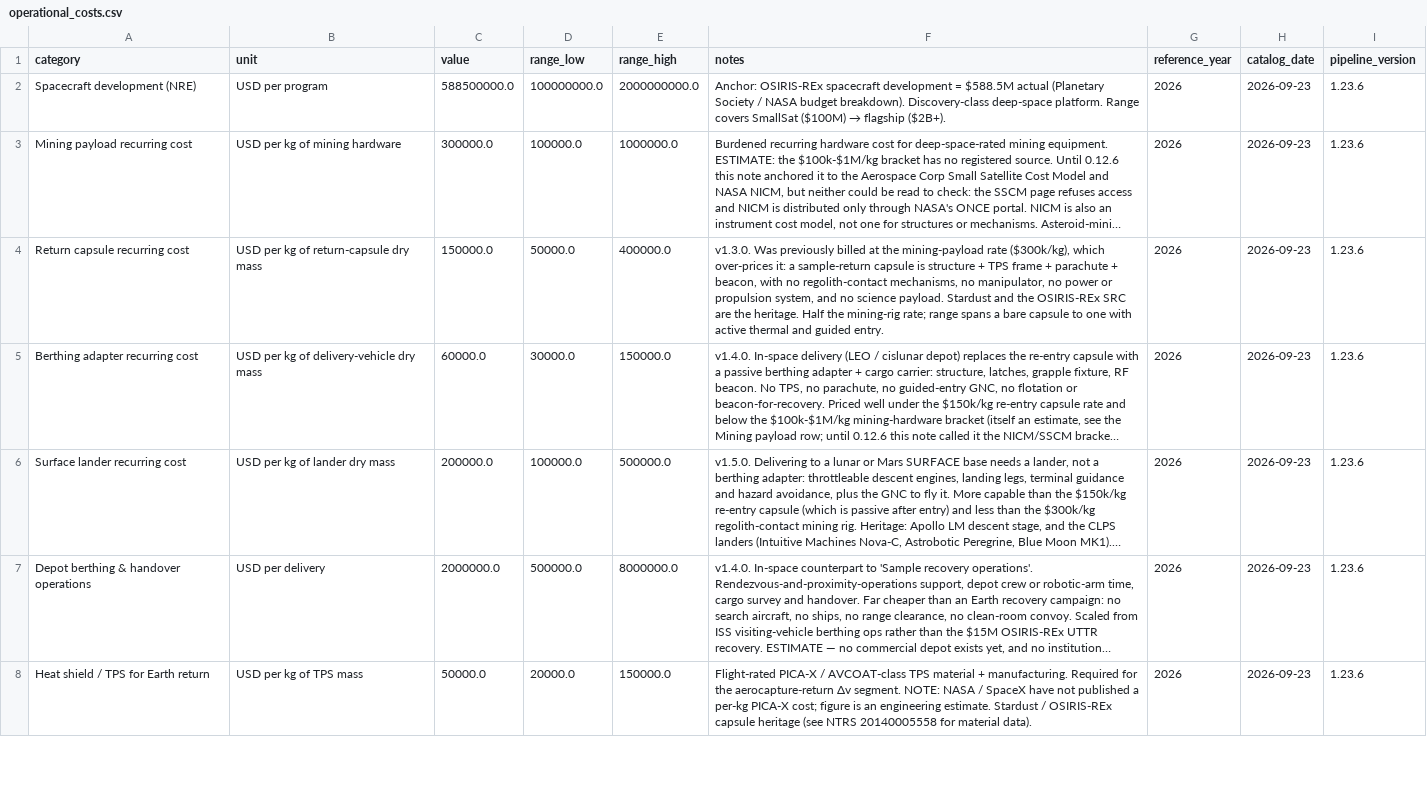
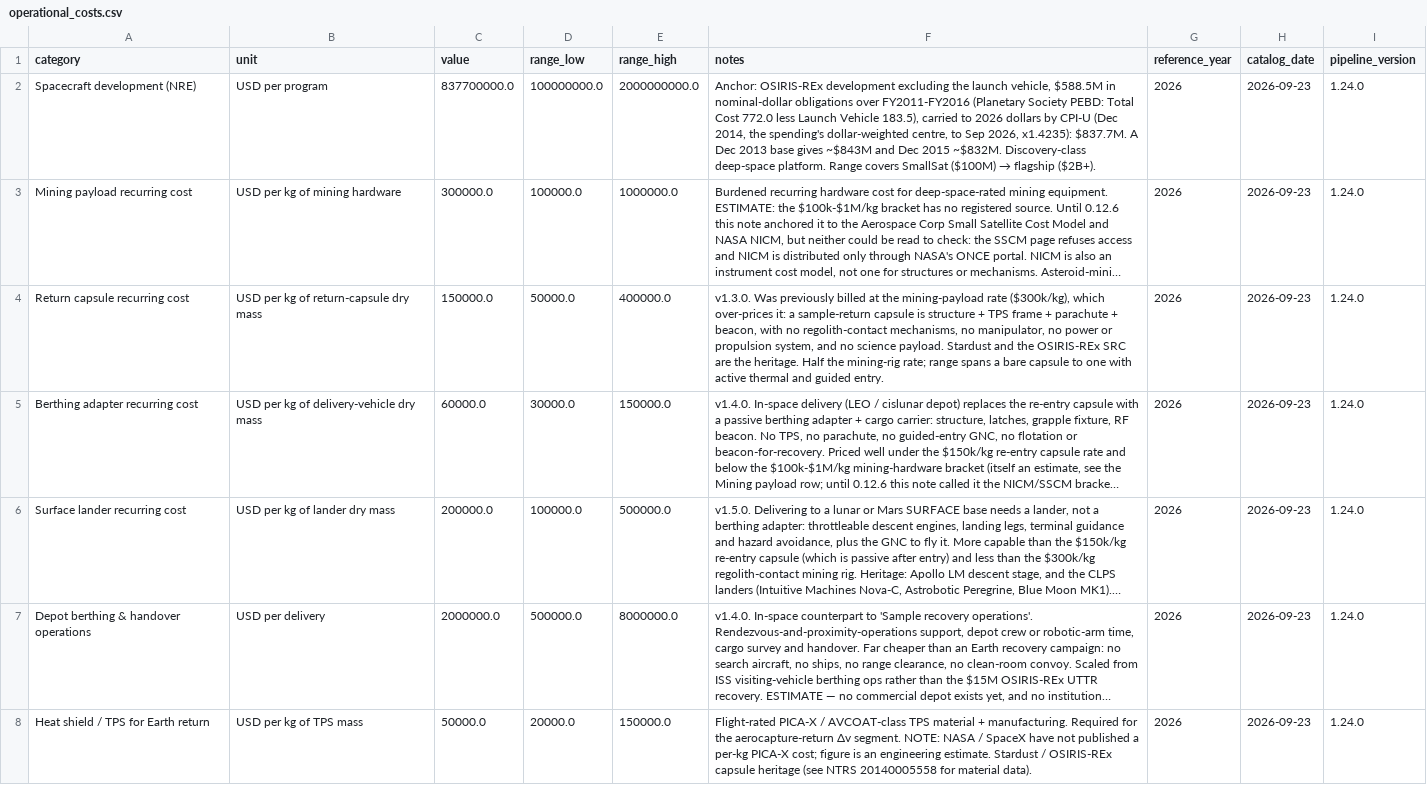
Before and after one commit to loggger101/spacecost, a CSV file: reference/operational_costs.csv, drawn as a sheet; only a part is shown; long unchanged cells end in …; the diff covers the shown part only; the diff names each change by its address in the sheet, - before the commit and + after, or states it on an @@ line.

```diff
--- a/reference/operational_costs.csv
+++ b/reference/operational_costs.csv
-C2 (value): 588500000.0
+C2 (value): 837700000.0
-F2 (notes): Anchor: OSIRIS-REx spacecraft development = $588.5M actual (Planetary Society / NASA budget breakdown). Discovery-class deep-space…
+F2 (notes): Anchor: OSIRIS-REx development excluding the launch vehicle, $588.5M in nominal-dollar obligations over FY2011-FY2016 (Planetary Society PEBD: Total Cost 772.0 less Launch Vehicle 183.5), carried to 2026 dollars by CPI-U (Dec 2014, the spending's dollar-weighted centre, to Sep 2026, x1.4235): $837.7M. A Dec 2013 base gives ~$843M and Dec 2015 ~$832M. Discovery-class deep-space…
-I2:I8 (pipeline_version): 1.23.6
+I2:I8 (pipeline_version): 1.24.0
```
Also changed, not shown: 46 edited cells elsewhere in this file, reference/delta_v_segments.csv, reference/launch_vehicles.csv, 25 other files.
